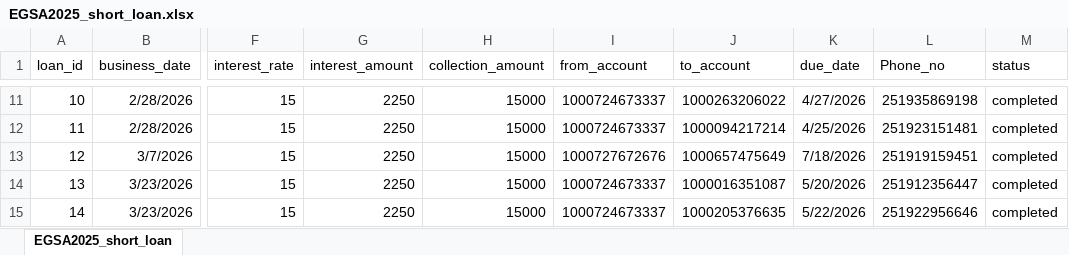
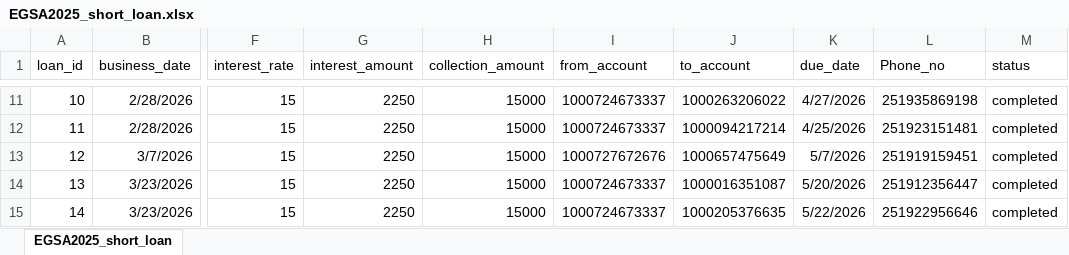
Before and after one commit to Walfaanaa/EGSA_short_term, an Excel workbook: EGSA2025_short_loan.xlsx, sheet EGSA2025_short_loan, drawn as a sheet; only a part is shown, gaps mark what is left out; values as stored, in another font and other column widths than the file's, no borders; the diff names each change by its address in the sheet, - before the commit and + after, or states it on an @@ line.

Commit message:
Add files via upload

```diff
--- a/EGSA2025_short_loan.xlsx (sheet EGSA2025_short_loan)
+++ b/EGSA2025_short_loan.xlsx (sheet EGSA2025_short_loan)
-K13 (due_date): 7/18/2026
+K13 (due_date): 5/7/2026
```
